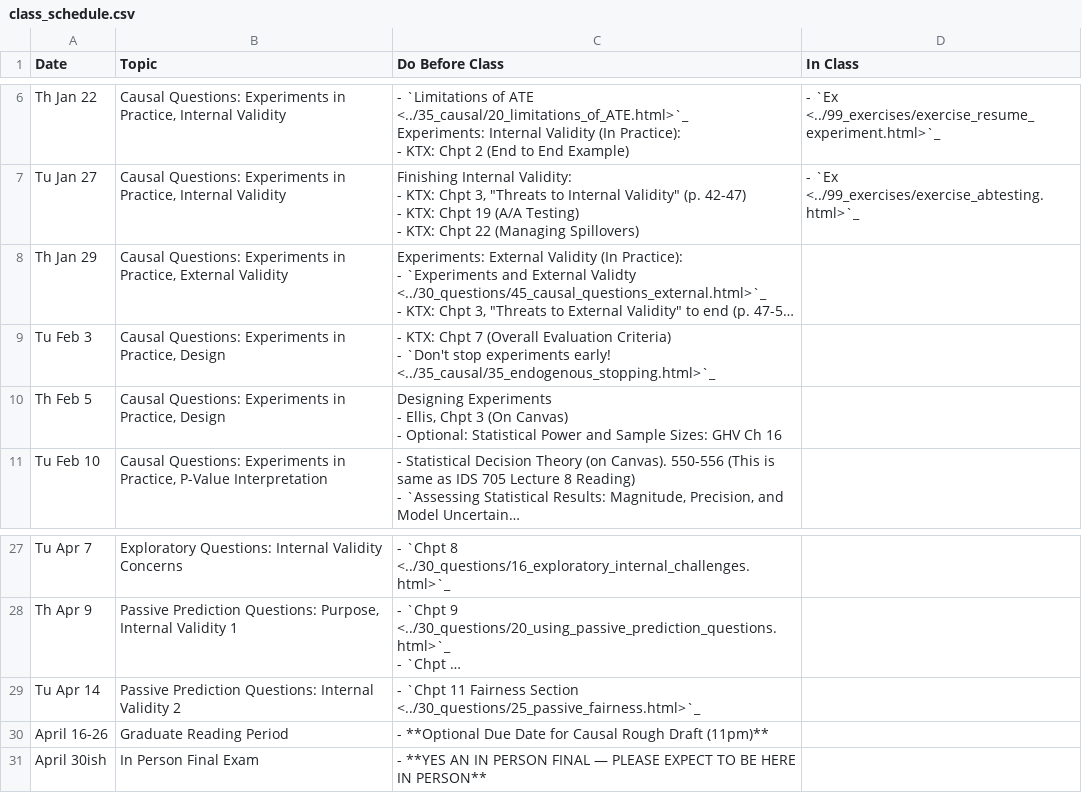
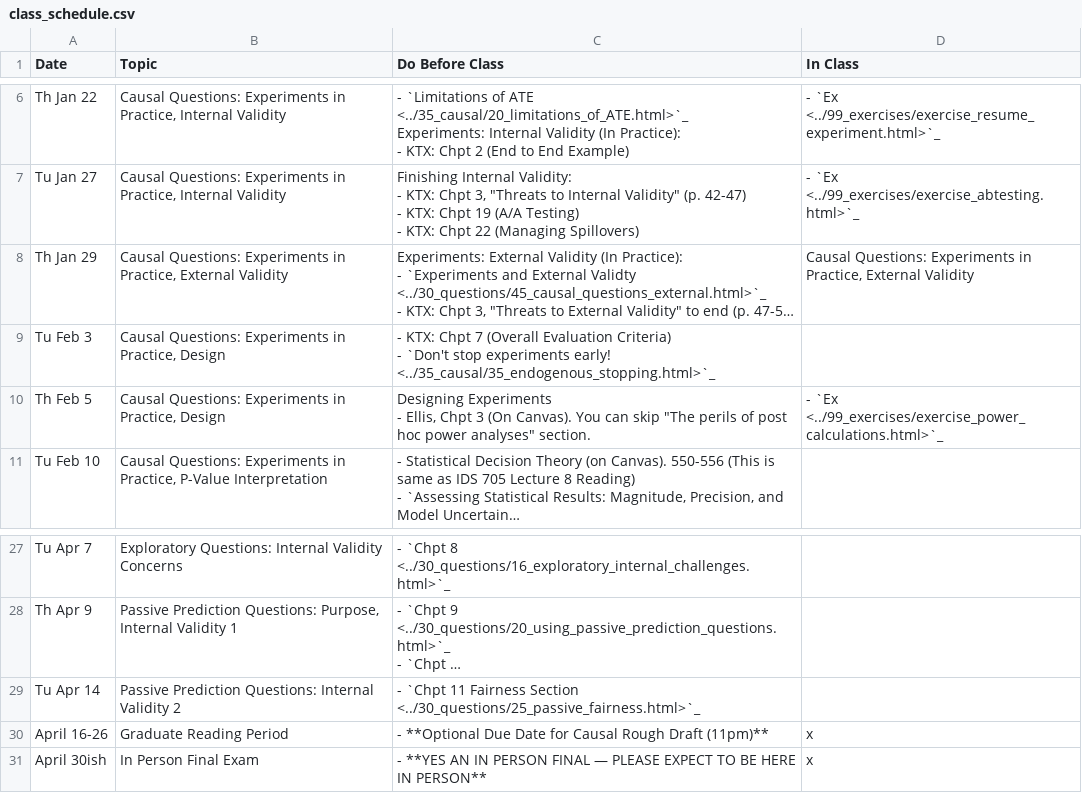
Before and after one commit to nickeubank/ds4humans, a CSV file: 00_class_schedule/class_schedule.csv, drawn as a sheet; only a part is shown, gaps mark what is left out; long unchanged cells end in …; ↵ is a line break in a cell; the diff names each change by its address in the sheet, - before the commit and + after, or states it on an @@ line.

Commit message:
update with more ex on schedule

```diff
--- a/00_class_schedule/class_schedule.csv
+++ b/00_class_schedule/class_schedule.csv
-D8 (In Class): (empty)
+D8 (In Class): Causal Questions: Experiments in Practice, External Validity
-C10 (Do Before Class): …3 (On Canvas) ↵ - Optional: Statistical Power and Sample Sizes: GHV Ch 16
+C10 (Do Before Class): …3 (On Canvas). You can skip "The perils of post hoc power analyses" section.
-D10 (In Class): (empty)
+D10 (In Class): - `Ex <../99_exercises/exercise_power_calculations.html>`_
-D30:D31 (In Class): (empty)
+D30:D31 (In Class): x
```
Also changed, not shown: 29 other files.
